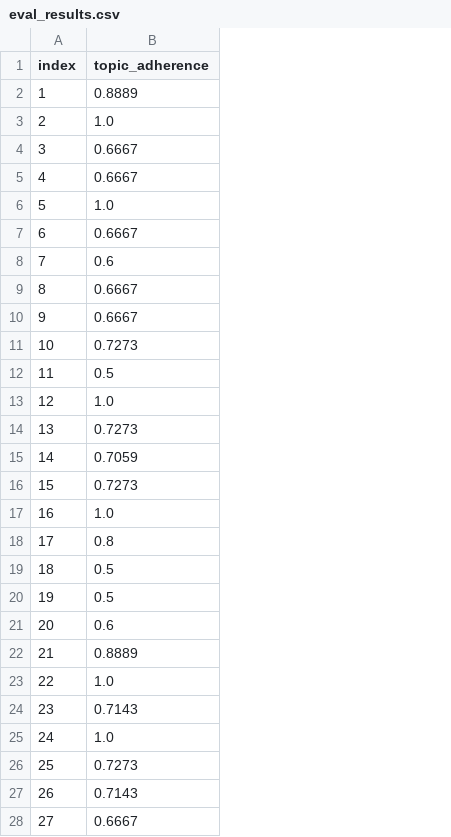
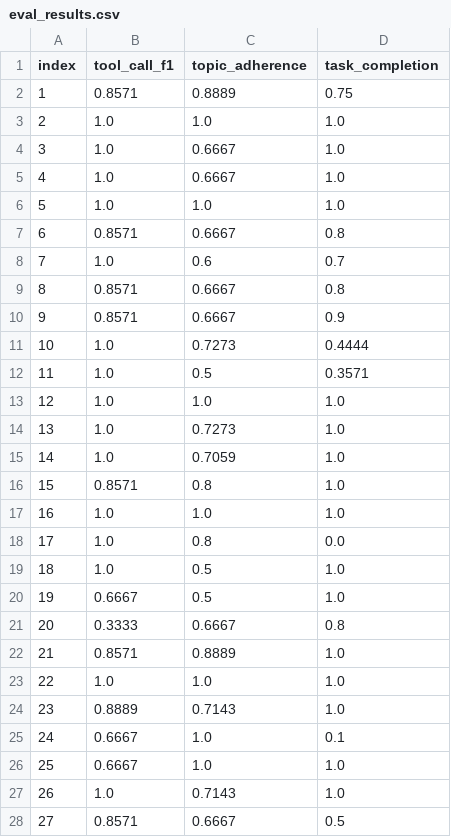
Before and after one commit to wuyuxing2005/GitAssisstant, a CSV file: iteration1_eval/output/eval_results.csv, drawn as a sheet; addresses are those after the commit; the diff names each change by its address in the sheet, - before the commit and + after, or states it on an @@ line.

Commit message:
add topicAdherence 1.md

```diff
--- a/iteration1_eval/output/eval_results.csv
+++ b/iteration1_eval/output/eval_results.csv
+column B (tool_call_f1), rows 2-28: 0.8571 | 1.0 | 1.0 | 1.0 | 1.0 | 0.8571 | 1.0 | 0.8571 | 0.8571 | 1.0 | 1.0 | 1.0 | 1.0 | 1.0 | 0.8571 | 1.0 | 1.0 | 1.0 | 0.6667 | 0.3333 | 0.8571 | 1.0 | 0.8889 | 0.6667 | 0.6667 | 1.0 | 0.8571
+column D (task_completion), rows 2-28: 0.75 | 1.0 | 1.0 | 1.0 | 1.0 | 0.8 | 0.7 | 0.8 | 0.9 | 0.4444 | 0.3571 | 1.0 | 1.0 | 1.0 | 1.0 | 1.0 | 0.0 | 1.0 | 1.0 | 0.8 | 1.0 | 1.0 | 1.0 | 0.1 | 1.0 | 1.0 | 0.5
-C16 (topic_adherence): 0.7273
+C16 (topic_adherence): 0.8
-C21 (topic_adherence): 0.6
+C21 (topic_adherence): 0.6667
-C26 (topic_adherence): 0.7273
+C26 (topic_adherence): 1.0
```
Also changed, not shown: 4 other files.
